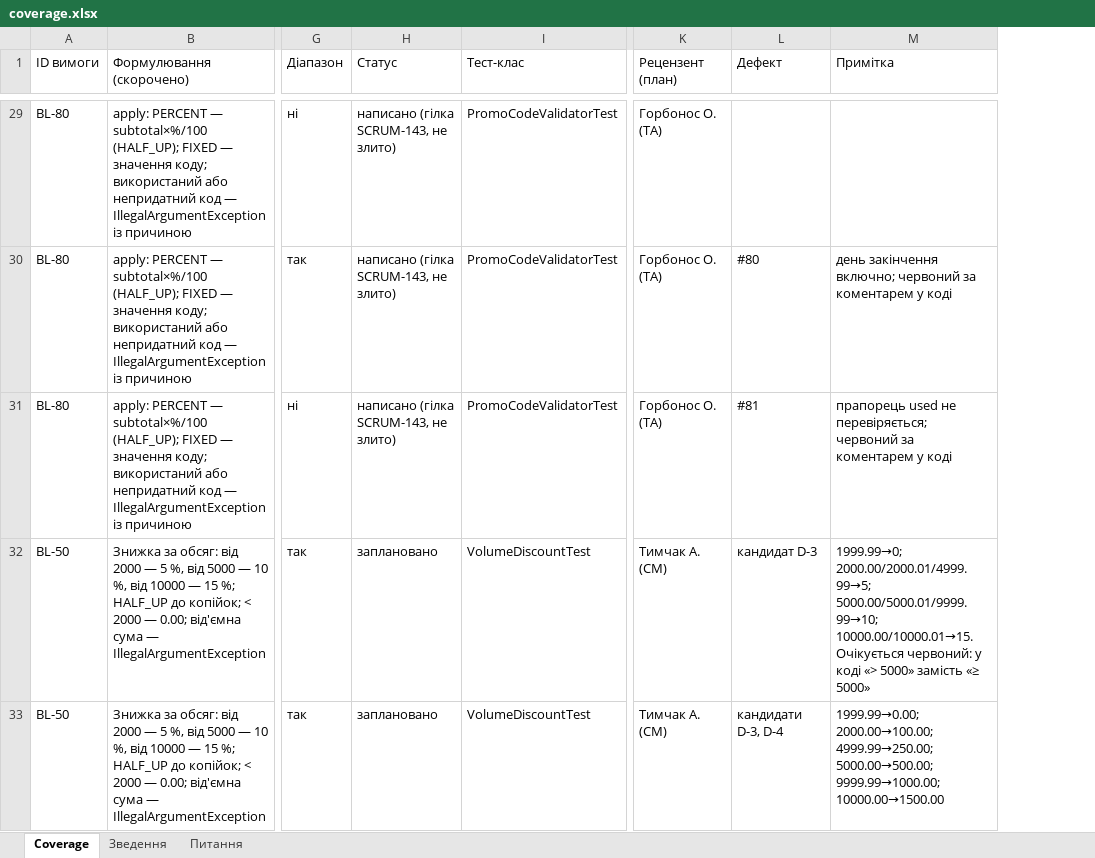
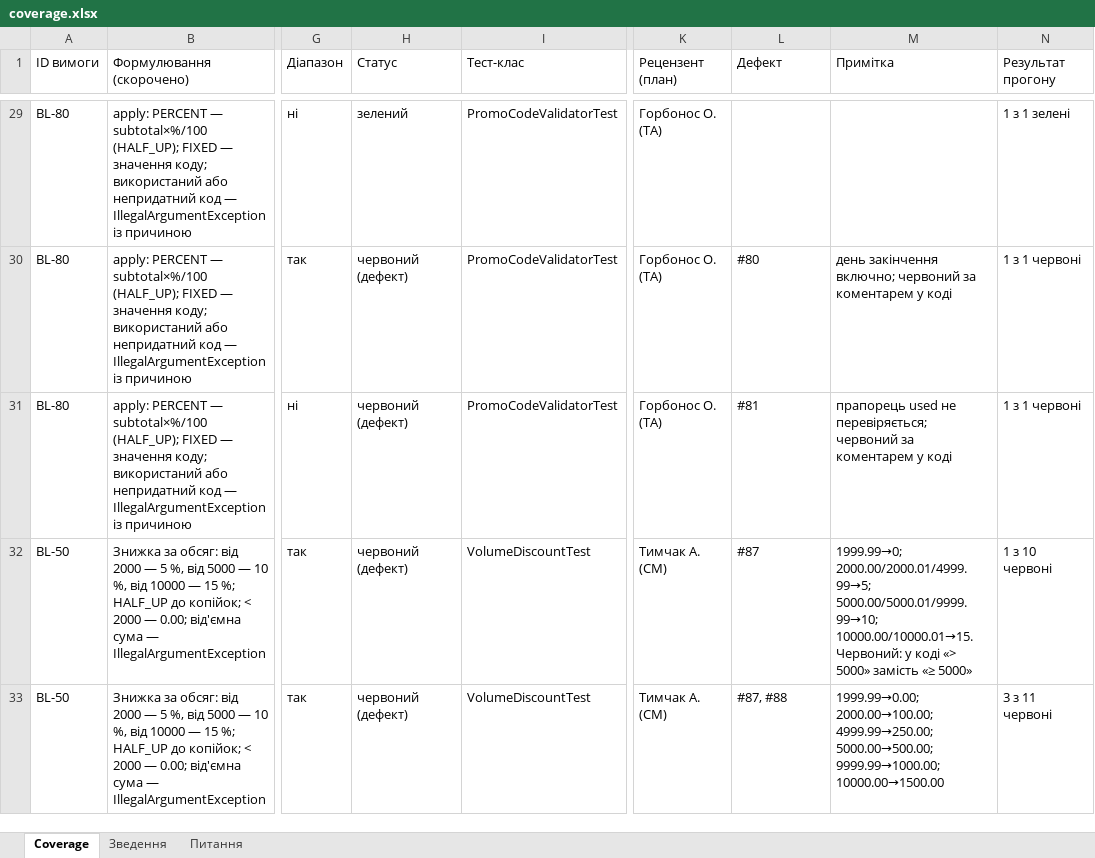
Before and after one commit to oleksandragorbonos-maker/tzap, an Excel workbook: docs/sprint4/coverage.xlsx, sheet Coverage, drawn as a sheet; only a part is shown, gaps mark what is left out; values as stored, in another font and other column widths than the file's, no cell formats; the diff covers the shown part only; the diff names each change by its address in the sheet, - before the commit and + after, or states it on an @@ line.

Commit message:
[SCRUM-137] Фінальне оновлення Coverage за прогоном mvn test на main: 46 тестів, 30 зелених, 16 червоних з номерами дефектів
Статуси взято з surefire (140 запусків, 29 червоних); D-3/D-4/D-7 замінено на #87/#88/#89; виправлено назву тесту в таблиці КЕ/ГЗ; Q3 і Q6 закрито.

```diff
--- a/docs/sprint4/coverage.xlsx (sheet Coverage)
+++ b/docs/sprint4/coverage.xlsx (sheet Coverage)
+column N (Результат прогону), rows 29-33: 1 з 1 зелені | 1 з 1 червоні | 1 з 1 червоні | 1 з 10 червоні | 3 з 11 червоні
-H29 (Статус): написано (гілка SCRUM-143, не злито)
+H29 (Статус): зелений
-H30:H31 (Статус): написано (гілка SCRUM-143, не злито)
+H30:H31 (Статус): червоний (дефект)
-H32:H33 (Статус): заплановано
+H32:H33 (Статус): червоний (дефект)
-L32 (Дефект): кандидат D-3
+L32 (Дефект): #87
-M32 (Примітка): …5000.00/5000.01/9999.99→10; 10000.00/10000.01→15. Очікується червоний: у коді…
+M32 (Примітка): …5000.00/5000.01/9999.99→10; 10000.00/10000.01→15. Червоний: у коді…
-L33 (Дефект): кандидати D-3, D-4
+L33 (Дефект): #87, #88
```
Also changed, not shown: 51 edited cells elsewhere in this sheet, sheet Зведення, sheet Питання, cell formats, formulas that keep their value, 1 other file.
